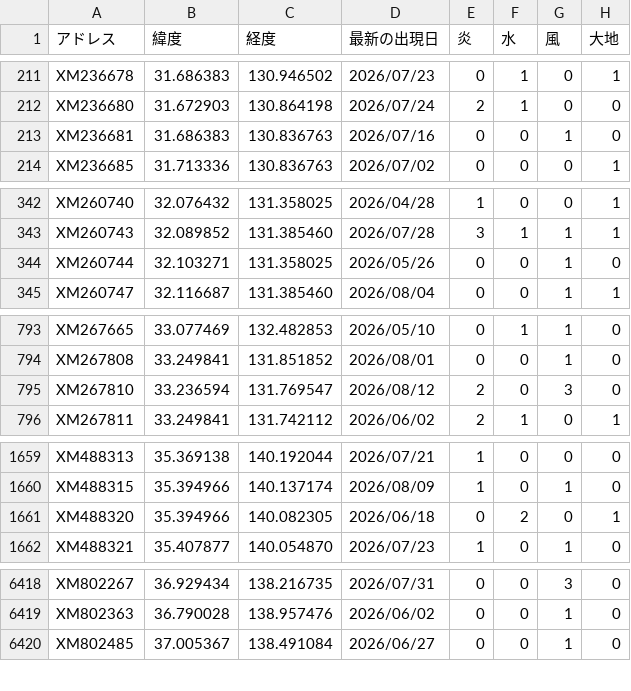
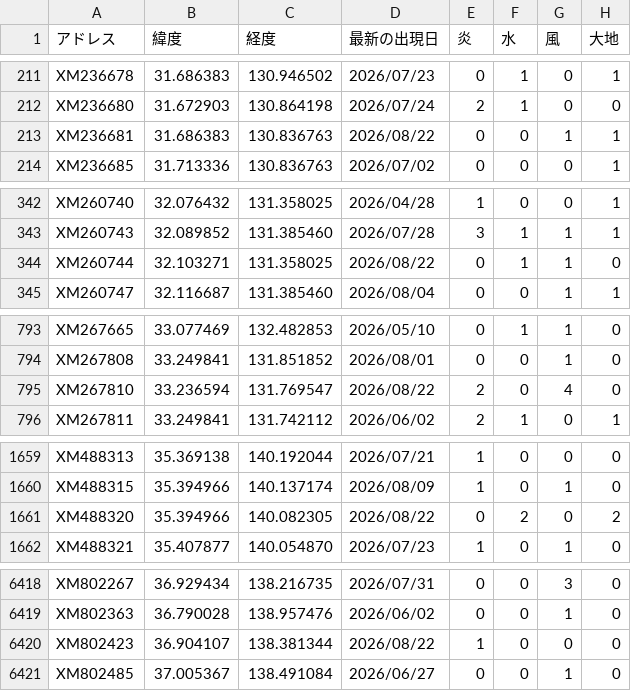
Before and after one commit to griever-0120/maboroshi, a CSV file: spirits-data/all.csv, drawn as a sheet; only a part is shown, gaps mark what is left out; the diff covers the shown part only.

```diff
--- a/spirits-data/all.csv
+++ b/spirits-data/all.csv
@@ -212,3 +212,3 @@ XM236678,31.686383,130.946502,2026/07/23,0,1,0,1
 XM236680,31.672903,130.864198,2026/07/24,2,1,0,0
-XM236681,31.686383,130.836763,2026/07/16,0,0,1,0
+XM236681,31.686383,130.836763,2026/08/22,0,0,1,1
 XM236685,31.713336,130.836763,2026/07/02,0,0,0,1
@@ -343,3 +343,3 @@ XM260740,32.076432,131.358025,2026/04/28,1,0,0,1
 XM260743,32.089852,131.385460,2026/07/28,3,1,1,1
-XM260744,32.103271,131.358025,2026/05/26,0,0,1,0
+XM260744,32.103271,131.358025,2026/08/22,0,1,1,0
 XM260747,32.116687,131.385460,2026/08/04,0,0,1,1
@@ -794,3 +794,3 @@ XM267665,33.077469,132.482853,2026/05/10,0,1,1,0
 XM267808,33.249841,131.851852,2026/08/01,0,0,1,0
-XM267810,33.236594,131.769547,2026/08/12,2,0,3,0
+XM267810,33.236594,131.769547,2026/08/22,2,0,4,0
 XM267811,33.249841,131.742112,2026/06/02,2,1,0,1
@@ -1660,3 +1660,3 @@ XM488313,35.369138,140.192044,2026/07/21,1,0,0,0
 XM488315,35.394966,140.137174,2026/08/09,1,0,1,0
-XM488320,35.394966,140.082305,2026/06/18,0,2,0,1
+XM488320,35.394966,140.082305,2026/08/22,0,2,0,2
 XM488321,35.407877,140.054870,2026/07/23,1,0,1,0
@@ -6419,2 +6419,3 @@ XM802267,36.929434,138.216735,2026/07/31,0,0,3,0
 XM802363,36.790028,138.957476,2026/06/02,0,0,1,0
+XM802423,36.904107,138.381344,2026/08/22,1,0,0,0
 XM802485,37.005367,138.491084,2026/06/27,0,0,1,0
```
Also changed, not shown: 17 edited cells elsewhere in this file, spirits-data/202608/20260822.csv.
